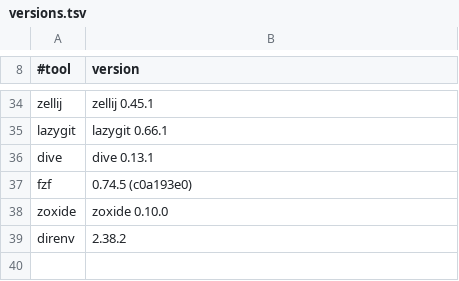
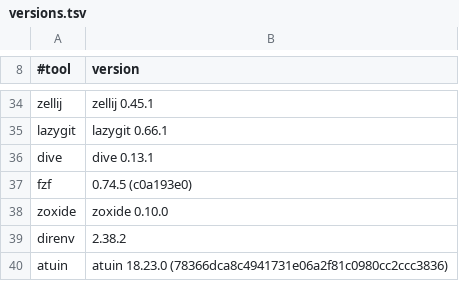
Before and after one commit to allinkernel/wtool-musl-bins, a TSV file: scripts/versions.tsv, drawn as a sheet; only a part is shown, gaps mark what is left out; the diff names each change by its address in the sheet, - before the commit and + after, or states it on an @@ line.

```diff
--- a/scripts/versions.tsv
+++ b/scripts/versions.tsv
+row 40: atuin | atuin 18.23.0 (78366dca8c4941731e06a2f81c0980cc2ccc3836)
```
Also changed, not shown: docs/tools.tsv, 6 other files.
